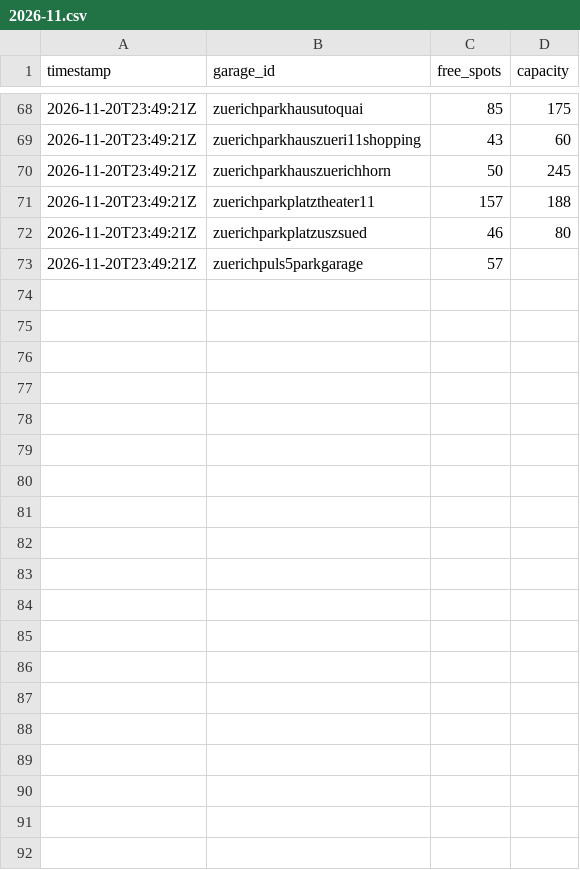
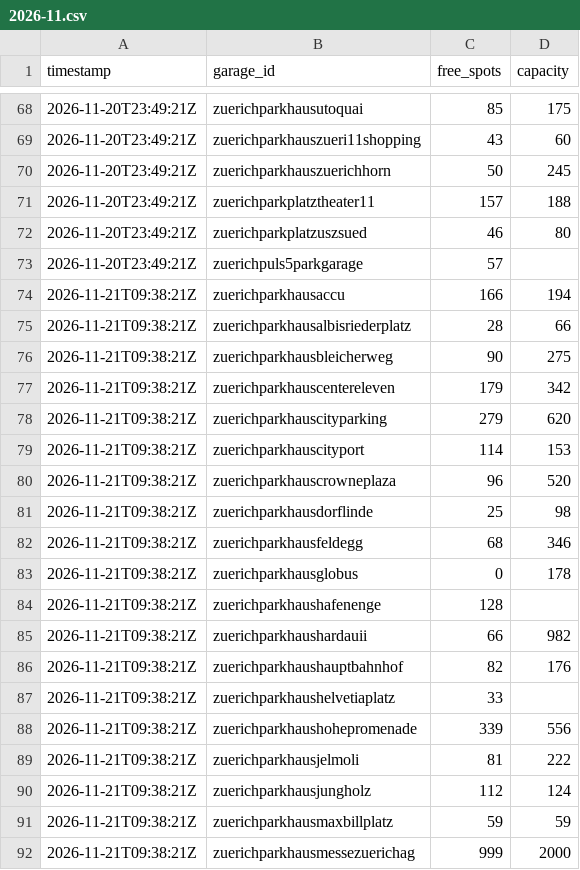
Before and after one commit to Mark-sys-solv/Parkitunity, a CSV file: data/occupancy/2026-11.csv, drawn as a sheet; only a part is shown, gaps mark what is left out; the diff covers the shown part only; the diff names each change by its address in the sheet, - before the commit and + after, or states it on an @@ line.

```diff
--- a/data/occupancy/2026-11.csv
+++ b/data/occupancy/2026-11.csv
+row 74: 2026-11-21T09:38:21Z | zuerichparkhausaccu | 166 | 194
+row 75: 2026-11-21T09:38:21Z | zuerichparkhausalbisriederplatz | 28 | 66
+row 76: 2026-11-21T09:38:21Z | zuerichparkhausbleicherweg | 90 | 275
+row 77: 2026-11-21T09:38:21Z | zuerichparkhauscentereleven | 179 | 342
+row 78: 2026-11-21T09:38:21Z | zuerichparkhauscityparking | 279 | 620
+row 79: 2026-11-21T09:38:21Z | zuerichparkhauscityport | 114 | 153
+row 80: 2026-11-21T09:38:21Z | zuerichparkhauscrowneplaza | 96 | 520
+row 81: 2026-11-21T09:38:21Z | zuerichparkhausdorflinde | 25 | 98
+row 82: 2026-11-21T09:38:21Z | zuerichparkhausfeldegg | 68 | 346
+row 83: 2026-11-21T09:38:21Z | zuerichparkhausglobus | 0 | 178
+row 84: 2026-11-21T09:38:21Z | zuerichparkhaushafenenge | 128
+row 85: 2026-11-21T09:38:21Z | zuerichparkhaushardauii | 66 | 982
+row 86: 2026-11-21T09:38:21Z | zuerichparkhaushauptbahnhof | 82 | 176
+row 87: 2026-11-21T09:38:21Z | zuerichparkhaushelvetiaplatz | 33
+row 88: 2026-11-21T09:38:21Z | zuerichparkhaushohepromenade | 339 | 556
+row 89: 2026-11-21T09:38:21Z | zuerichparkhausjelmoli | 81 | 222
+row 90: 2026-11-21T09:38:21Z | zuerichparkhausjungholz | 112 | 124
+row 91: 2026-11-21T09:38:21Z | zuerichparkhausmaxbillplatz | 59 | 59
+row 92: 2026-11-21T09:38:21Z | zuerichparkhausmessezuerichag | 999 | 2000
```
Also changed, not shown: 17 added rows elsewhere in this file.
